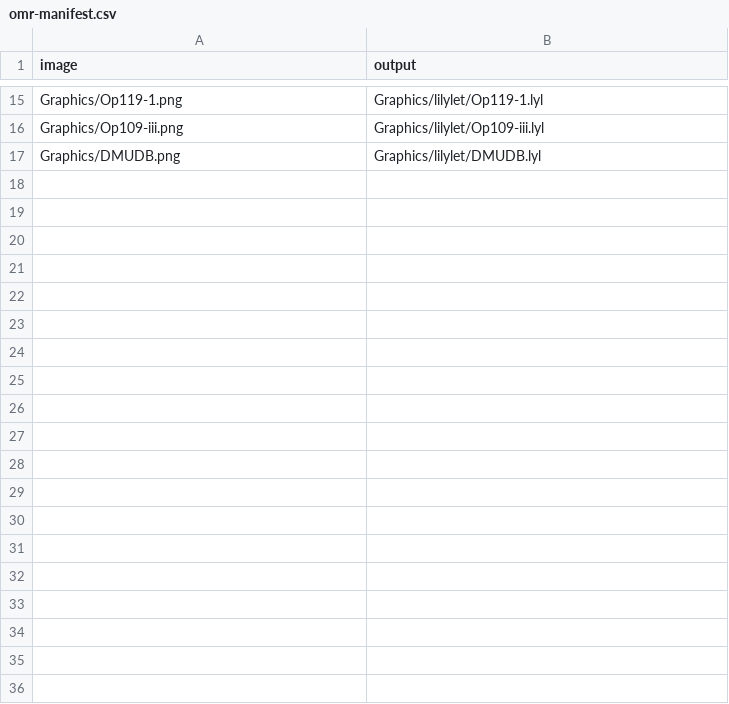
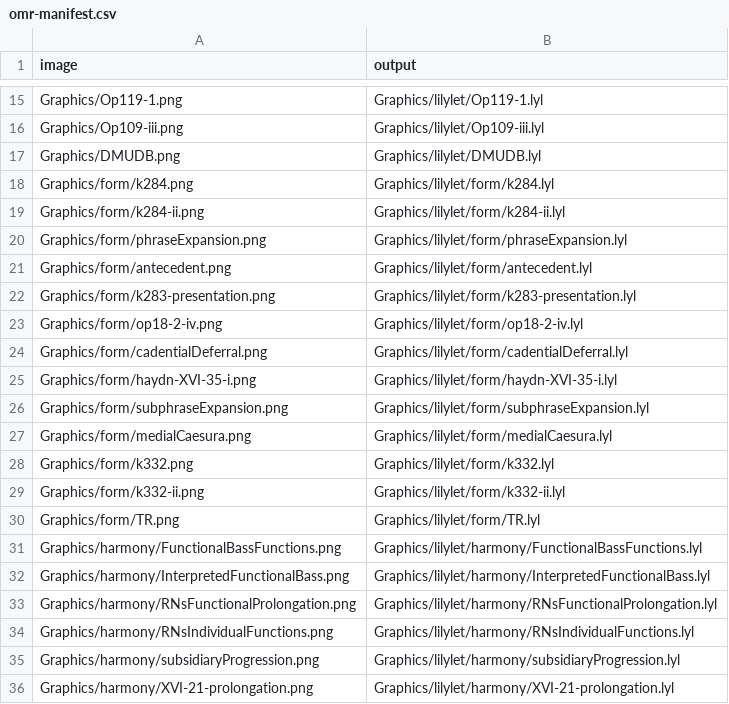
Before and after one commit to k-l-lambda/openmusictheory-lilylet, a CSV file: scripts/omr-manifest.csv, drawn as a sheet; only a part is shown, gaps mark what is left out; the diff covers the shown part only.

Commit message:
OMR scripts: require() starry's CJS encoder, OMR_PROCESSES override, manifest for new OMR scores.
- score-to-lilylet.ts: ESM named imports of starry's lilyletEncoder failed
  ("does not provide an export named 'encode'"); load via createRequire
- omr-convert.sh: OMR_PROCESSES selects predict processes (ocr/brackets
  predictors may be absent)
- omr-manifest.csv: 34 scores transcribed today via local STARRY OMR + review

```diff
--- a/scripts/omr-manifest.csv
+++ b/scripts/omr-manifest.csv
@@ -17 +17,20 @@ Graphics/Op109-iii.png,Graphics/lilylet/Op109-iii.lyl
 Graphics/DMUDB.png,Graphics/lilylet/DMUDB.lyl
+Graphics/form/k284.png,Graphics/lilylet/form/k284.lyl
+Graphics/form/k284-ii.png,Graphics/lilylet/form/k284-ii.lyl
+Graphics/form/phraseExpansion.png,Graphics/lilylet/form/phraseExpansion.lyl
+Graphics/form/antecedent.png,Graphics/lilylet/form/antecedent.lyl
+Graphics/form/k283-presentation.png,Graphics/lilylet/form/k283-presentation.lyl
+Graphics/form/op18-2-iv.png,Graphics/lilylet/form/op18-2-iv.lyl
+Graphics/form/cadentialDeferral.png,Graphics/lilylet/form/cadentialDeferral.lyl
+Graphics/form/haydn-XVI-35-i.png,Graphics/lilylet/form/haydn-XVI-35-i.lyl
+Graphics/form/subphraseExpansion.png,Graphics/lilylet/form/subphraseExpansion.lyl
+Graphics/form/medialCaesura.png,Graphics/lilylet/form/medialCaesura.lyl
+Graphics/form/k332.png,Graphics/lilylet/form/k332.lyl
+Graphics/form/k332-ii.png,Graphics/lilylet/form/k332-ii.lyl
+Graphics/form/TR.png,Graphics/lilylet/form/TR.lyl
+Graphics/harmony/FunctionalBassFunctions.png,Graphics/lilylet/harmony/FunctionalBassFunctions.lyl
+Graphics/harmony/InterpretedFunctionalBass.png,Graphics/lilylet/harmony/InterpretedFunctionalBass.lyl
+Graphics/harmony/RNsFunctionalProlongation.png,Graphics/lilylet/harmony/RNsFunctionalProlongation.lyl
+Graphics/harmony/RNsIndividualFunctions.png,Graphics/lilylet/harmony/RNsIndividualFunctions.lyl
+Graphics/harmony/subsidiaryProgression.png,Graphics/lilylet/harmony/subsidiaryProgression.lyl
+Graphics/harmony/XVI-21-prolongation.png,Graphics/lilylet/harmony/XVI-21-prolongation.lyl
```
Also changed, not shown: 15 added rows elsewhere in this file, 2 other files.
